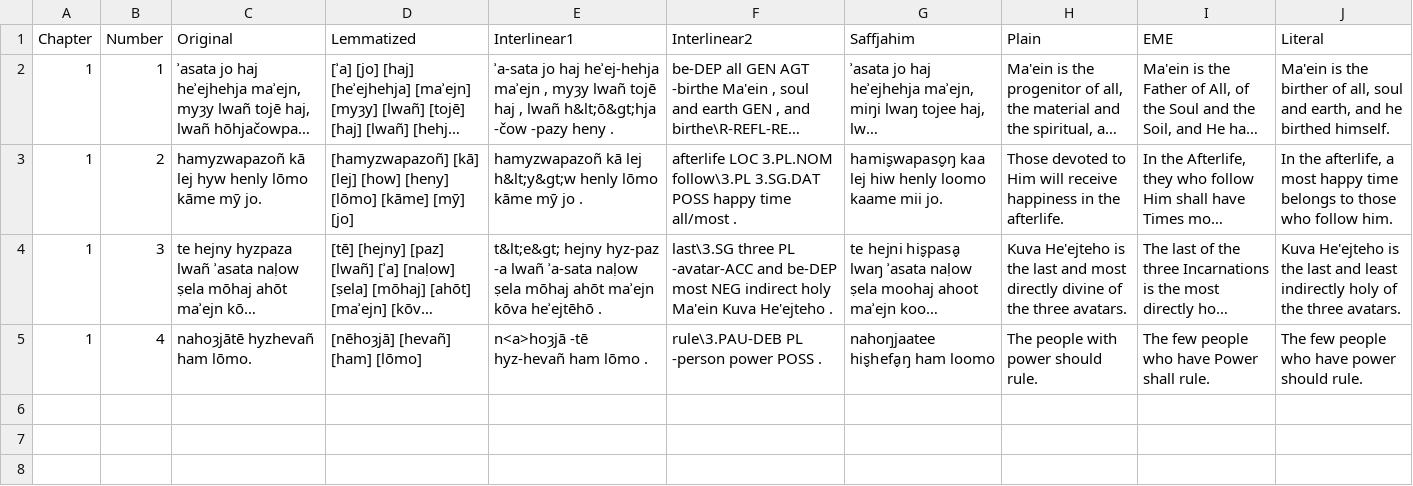
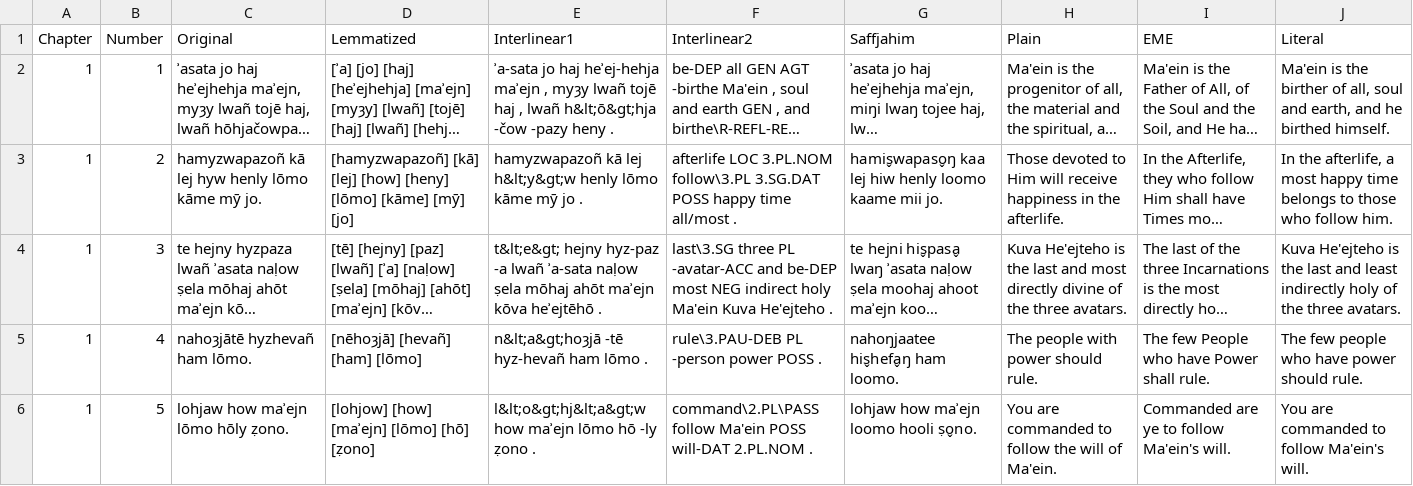
Before and after one commit to GiggyMantis/giggymantis.github.io, a CSV file: Dogha/Voslhemow_Resources/verses.csv, drawn as a sheet; long unchanged cells end in …; the diff names each change by its address in the sheet, - before the commit and + after, or states it on an @@ line.

```diff
--- a/Dogha/Voslhemow_Resources/verses.csv
+++ b/Dogha/Voslhemow_Resources/verses.csv
-E5 (Interlinear1): n<a>hoȝjā -tē hyz-hevañ ham lōmo .
+E5 (Interlinear1): n&lt;a&gt;hoȝjā -tē hyz-hevañ ham lōmo .
-G5 (Saffjahim): nahoŋjaatee his̬hefa̬ŋ ham loomo
+G5 (Saffjahim): nahoŋjaatee his̬hefa̬ŋ ham loomo.
-I5 (EME): The few people who have Power shall rule.
+I5 (EME): The few People who have Power shall rule.
+row 6: 1 | 5 | lohjaw how maʾejn lōmo hōly ẓono. | [lohjow] [how] [maʾejn] [lōmo] [hō] [ẓono] | l&lt;o&gt;hj&lt;a&gt;w how maʾejn lōmo hō -ly ẓono . | command\2.PL\PASS follow Ma'ein POSS will-DAT 2.PL.NOM . | lohjaw how maʾejn loomo hooli ṣo̬no. | You are commanded to follow the will of Ma'ein. | Commanded are ye to follow Ma'ein's will. | You are commanded to follow Ma'ein's will.
```
Also changed, not shown: 1 other file.
